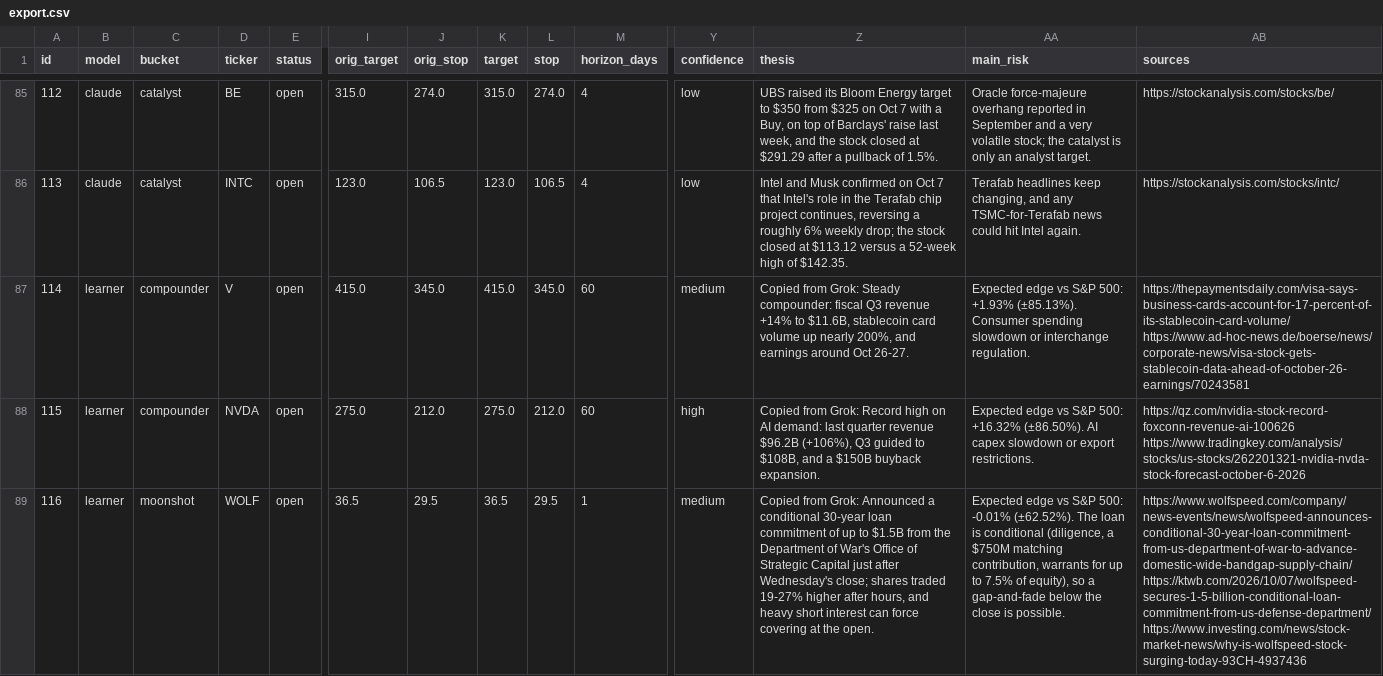
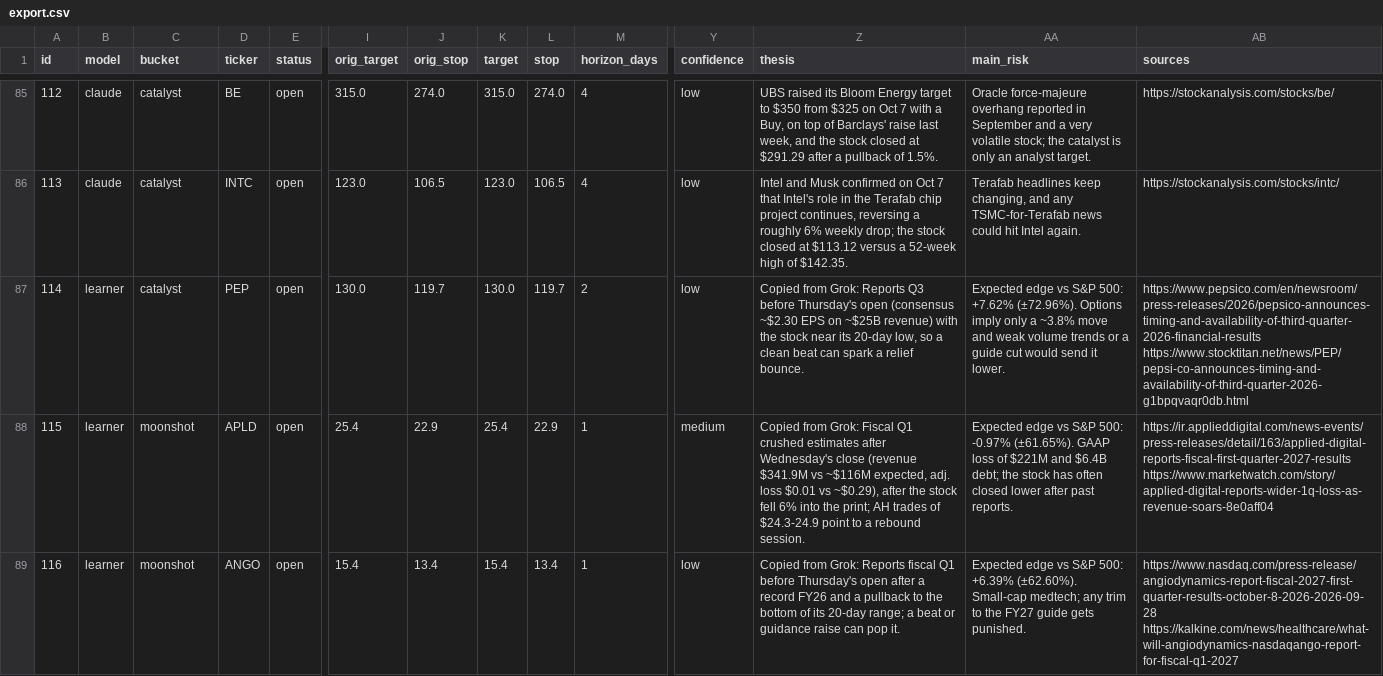
Before and after one commit to arinouri/ai-stock-picks-arena, a CSV file: site/data/export.csv, drawn as a sheet; only a part is shown, gaps mark what is left out; the diff covers the shown part only; the diff names each change by its address in the sheet, - before the commit and + after, or states it on an @@ line.

```diff
--- a/site/data/export.csv
+++ b/site/data/export.csv
-C87 (bucket): compounder
+C87 (bucket): catalyst
-D87 (ticker): V
+D87 (ticker): PEP
-I87 (orig_target): 415.0
+I87 (orig_target): 130.0
-J87 (orig_stop): 345.0
+J87 (orig_stop): 119.7
-K87 (target): 415.0
+K87 (target): 130.0
-L87 (stop): 345.0
+L87 (stop): 119.7
-M87 (horizon_days): 60
+M87 (horizon_days): 2
-Y87 (confidence): medium
+Y87 (confidence): low
-Z87 (thesis): …from Grok: Steady compounder: fiscal Q3 revenue +14% to $11.6B, stablecoin card volume up nearly 200%, and earnings around Oct 26-27.
+Z87 (thesis): …from Grok: Reports Q3 before Thursday's open (consensus ~$2.30 EPS on ~$25B revenue) with the stock near its 20-day low, so a clean beat can spark a relief bounce.
-AA87 (main_risk): …S&P 500: +1.93% (±85.13%). Consumer spending slowdown or interchange regulation.
+AA87 (main_risk): …S&P 500: +7.62% (±72.96%). Options imply only a ~3.8% move and weak volume trends or a guide cut would send it lower.
-AB87 (sources): https://thepaymentsdaily.com/visa-says-business-cards-account-for-17-percent-of-its-stablecoin-card-volume/ https://www.ad-hoc-news.de/boerse/news/corporate-news/visa-stock-gets-stablecoin-data-ahead-of-october-26-earnings/70243581
+AB87 (sources): https://www.pepsico.com/en/newsroom/press-releases/2026/pepsico-announces-timing-and-availability-of-third-quarter-2026-financial-results https://www.stocktitan.net/news/PEP/pepsi-co-announces-timing-and-availability-of-third-quarter-2026-g1bpqvaqr0db.html
-C88 (bucket): compounder
+C88 (bucket): moonshot
-D88 (ticker): NVDA
+D88 (ticker): APLD
-I88 (orig_target): 275.0
+I88 (orig_target): 25.4
-J88 (orig_stop): 212.0
+J88 (orig_stop): 22.9
-K88 (target): 275.0
+K88 (target): 25.4
-L88 (stop): 212.0
+L88 (stop): 22.9
-M88 (horizon_days): 60
+M88 (horizon_days): 1
-Y88 (confidence): high
+Y88 (confidence): medium
-Z88 (thesis): …from Grok: Record high on AI demand: last quarter revenue $96.2B (+106%), Q3 guided to $108B, and a $150B buyback expansion.
+Z88 (thesis): …from Grok: Fiscal Q1 crushed estimates after Wednesday's close (revenue $341.9M vs ~$116M expected, adj. loss $0.01 vs ~$0.29), after the stock fell 6% into the print; AH trades of $24.3-24.9 point to a rebound session.
-AA88 (main_risk): …S&P 500: +16.32% (±86.50%). AI capex slowdown or export restrictions.
+AA88 (main_risk): …S&P 500: -0.97% (±61.65%). GAAP loss of $221M and $6.4B debt; the stock has often closed lower after past reports.
-AB88 (sources): https://qz.com/nvidia-stock-record-foxconn-revenue-ai-100626 https://www.tradingkey.com/analysis/stocks/us-stocks/262201321-nvidia-nvda-stock-forecast-october-6-2026
+AB88 (sources): https://ir.applieddigital.com/news-events/press-releases/detail/163/applied-digital-reports-fiscal-first-quarter-2027-results https://www.marketwatch.com/story/applied-digital-reports-wider-1q-loss-as-revenue-soars-8e0aff04
-D89 (ticker): WOLF
+D89 (ticker): ANGO
-I89 (orig_target): 36.5
+I89 (orig_target): 15.4
-J89 (orig_stop): 29.5
+J89 (orig_stop): 13.4
-K89 (target): 36.5
+K89 (target): 15.4
-L89 (stop): 29.5
+L89 (stop): 13.4
-Y89 (confidence): medium
+Y89 (confidence): low
-Z89 (thesis): …from Grok: Announced a conditional 30-year loan commitment of up to $1.5B from the Department of War's Office of Strategic Capital just after Wednesday's close; shares traded 19-27% higher after hours, and heavy short interest can force covering at the open.
+Z89 (thesis): …from Grok: Reports fiscal Q1 before Thursday's open after a record FY26 and a pullback to the bottom of its 20-day range; a beat or guidance raise can pop it.
-AA89 (main_risk): …S&P 500: -0.01% (±62.52%). The loan is conditional (diligence, a $750M matching contribution, warrants for up to 7.5% of equity), so a gap-and-fade below the close is possible.
+AA89 (main_risk): …S&P 500: +6.39% (±62.60%). Small-cap medtech; any trim to the FY27 guide gets punished.
-AB89 (sources): https://www.wolfspeed.com/company/news-events/news/wolfspeed-announces-conditional-30-year-loan-commitment-from-us-department-of-war-to-advance-domestic-wide-bandgap-supply-chain/ https://ktwb.com/2026/10/07/wolfspeed-secures-1-5-billion-conditional-loan-commitment-from-us-defense-department/ https://www.investing.com/news/stock-market-news/why-is-wolfspeed-stock-surging-today-93CH-4937436
+AB89 (sources): https://www.nasdaq.com/press-release/angiodynamics-report-fiscal-2027-first-quarter-results-october-8-2026-2026-09-28 https://kalkine.com/news/healthcare/what-will-angiodynamics-nasdaqango-report-for-fiscal-q1-2027
```
Also changed, not shown: 19 edited cells elsewhere in this file, 11 other files.
